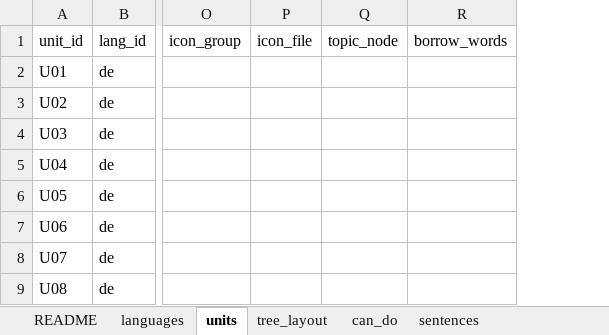
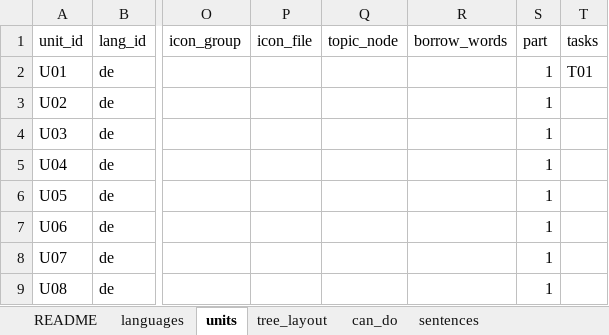
Before and after one commit to dgbenner/tamago, an Excel workbook: _source/tamago-de-data-v1.xlsx, sheet units, drawn as a sheet; only a part is shown, gaps mark what is left out; values as stored, in another font and other column widths than the file's, no borders; the diff names each change by its address in the sheet, - before the commit and + after, or states it on an @@ line.

```diff
--- a/_source/tamago-de-data-v1.xlsx (sheet units)
+++ b/_source/tamago-de-data-v1.xlsx (sheet units)
+column S (part), rows 2-9: all 1
+column T (tasks), row 2: T01
```
Also changed, not shown: other sheet tabs, _source/tamago-es-data-v1.xlsx, 30 other files.
